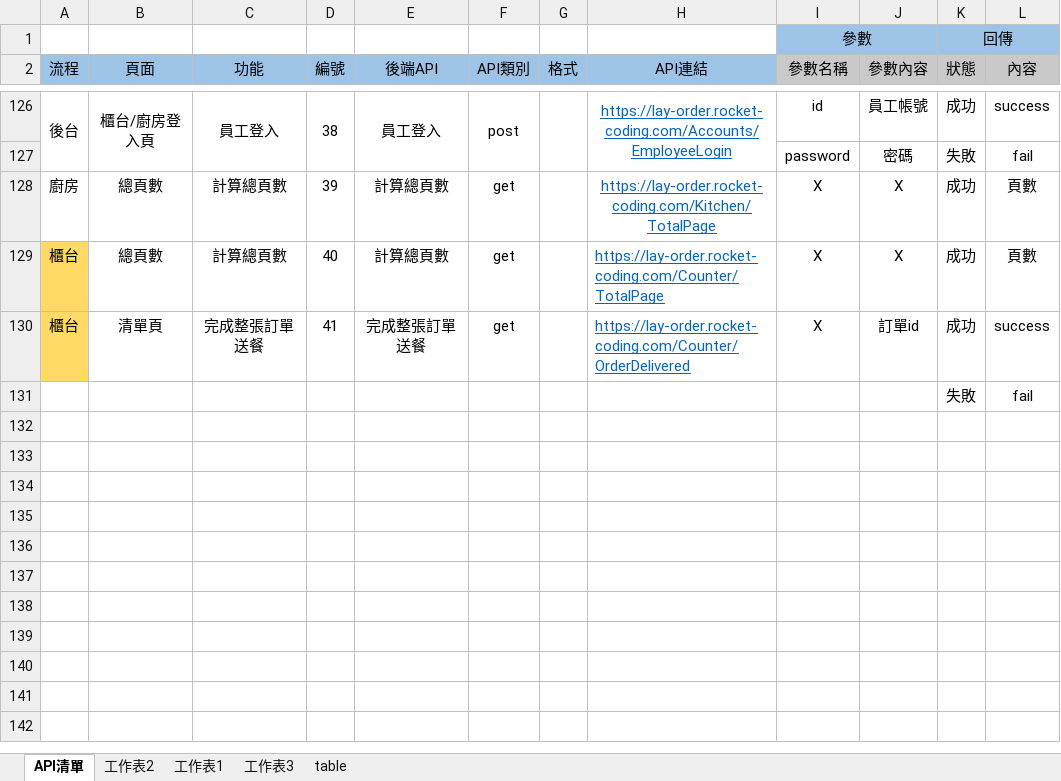
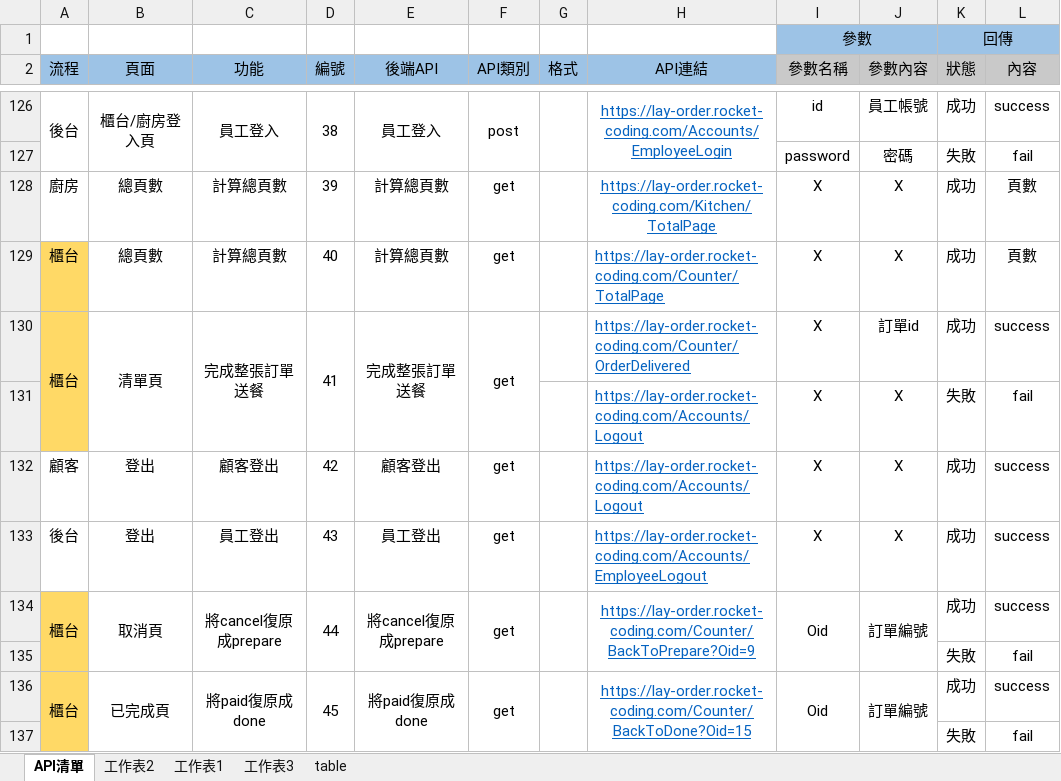
Before and after one commit to cynthiaiii4/lay-order, an Excel workbook: project.xlsx, sheet API清單, drawn as a sheet; only a part is shown, gaps mark what is left out; values as stored, in another font and other column widths than the file's, no borders; addresses are those after the commit; the diff names each change by its address in the sheet, - before the commit and + after, or states it on an @@ line.

```diff
--- a/project.xlsx (sheet API清單)
+++ b/project.xlsx (sheet API清單)
+A130:A131 merged
+B130:B131 merged
+C130:C131 merged
+D130:D131 merged
+E130:E131 merged
+F130:F131 merged
+row 131:  |  |  |  |  |  |  | https://lay-order.rocket-coding.com/Accounts/Logout | X | X | 失敗 | fail
+row 132: 顧客 | 登出 | 顧客登出 | 42 | 顧客登出 | get |  | https://lay-order.rocket-coding.com/Accounts/Logout | X | X | 成功 | success
+row 133: 後台 | 登出 | 員工登出 | 43 | 員工登出 | get |  | https://lay-order.rocket-coding.com/Accounts/EmployeeLogout | X | X | 成功 | success
+row 134: 櫃台 | 取消頁 | 將cancel復原成prepare | 44 | 將cancel復原成prepare | get |  | https://lay-order.rocket-coding.com/Counter/BackToPrepare?Oid=9 | Oid | 訂單編號 | 成功 | success
+row 135:  |  |  |  |  |  |  |  |  |  | 失敗 | fail
+row 136: 櫃台 | 已完成頁 | 將paid復原成done | 45 | 將paid復原成done | get |  | https://lay-order.rocket-coding.com/Counter/BackToDone?Oid=15 | Oid | 訂單編號 | 成功 | success
-A137 fill: none
+A137 fill: #FFD966
```
Also changed, not shown: 52 other files.
